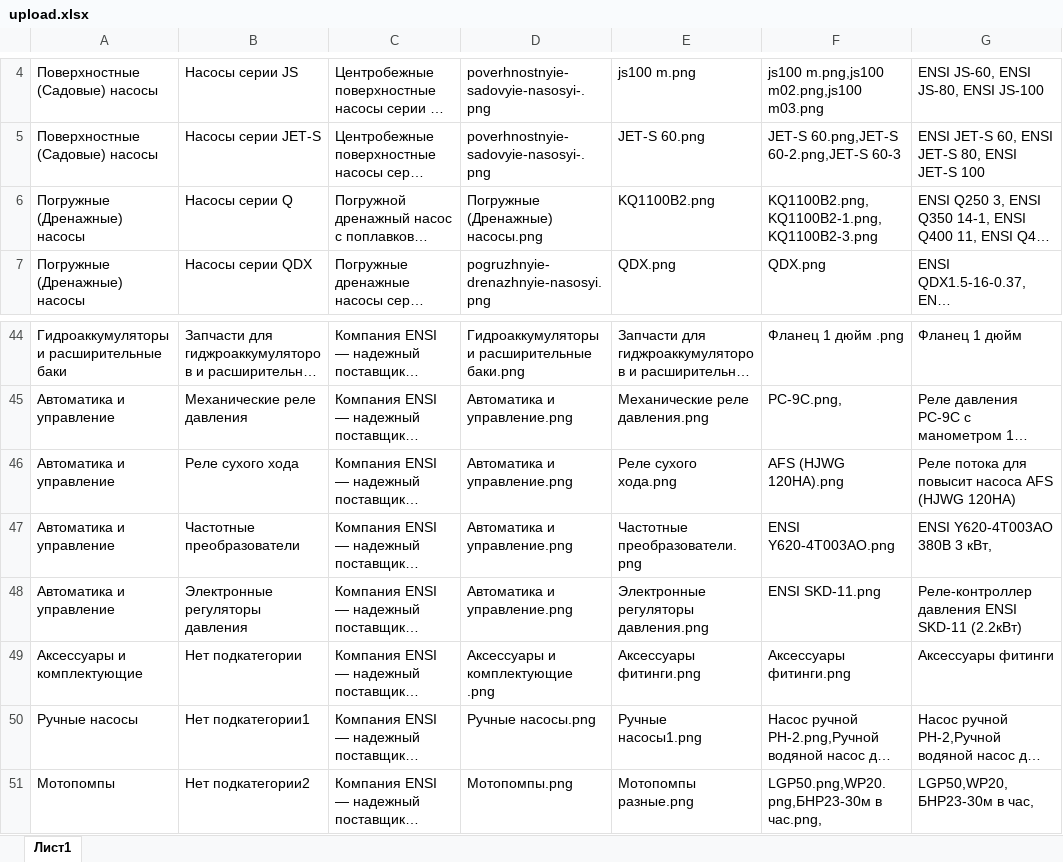
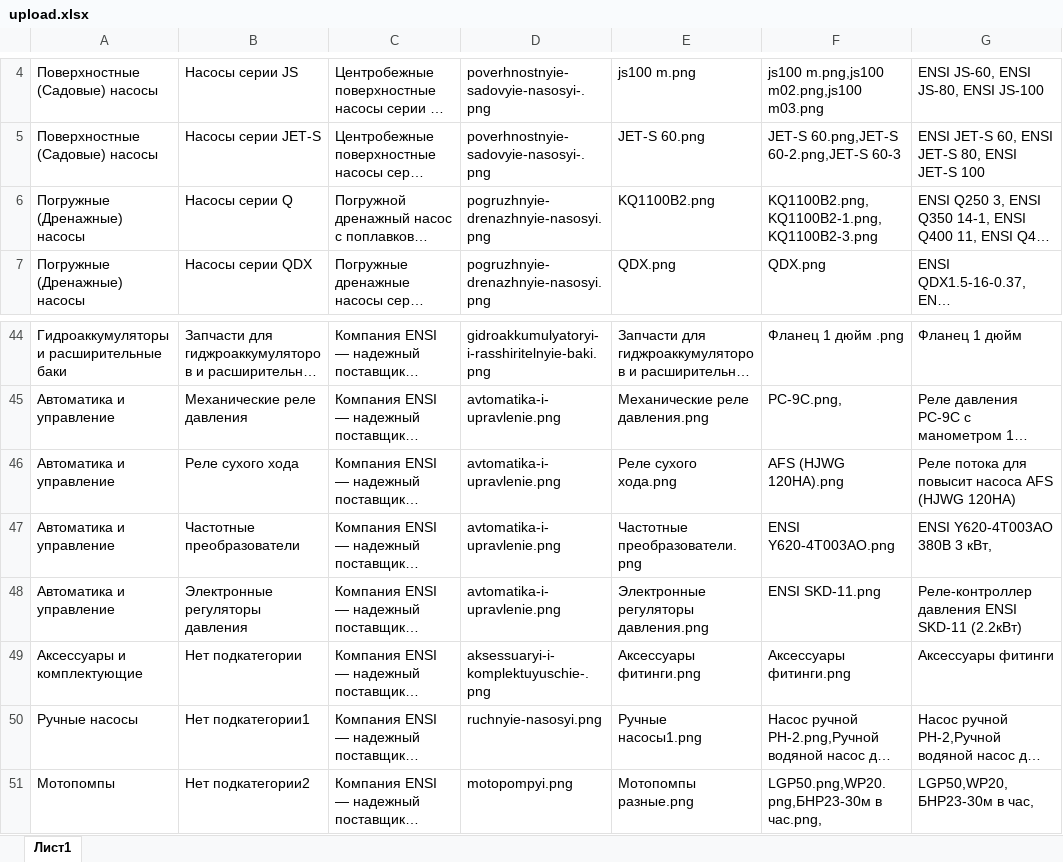
Before and after one commit to sanchyopas/AbakanNasos, an Excel workbook: main/upload/upload.xlsx, sheet Лист1, drawn as a sheet; only a part is shown, gaps mark what is left out; long unchanged cells end in …; values as stored, in another font and other column widths than the file's, no borders; charts and pictures not drawn; the diff covers the shown part only; the diff names each change by its address in the sheet, - before the commit and + after, or states it on an @@ line.

```diff
--- a/main/upload/upload.xlsx (sheet Лист1)
+++ b/main/upload/upload.xlsx (sheet Лист1)
-D6: Погружные (Дренажные) насосы.png
+D6: pogruzhnyie-drenazhnyie-nasosyi.png
-D44: Гидроаккумуляторы и расширительные баки.png
+D44: gidroakkumulyatoryi-i-rasshiritelnyie-baki.png
-D45:D48: Автоматика и управление.png
+D45:D48: avtomatika-i-upravlenie.png
-D49: Аксессуары и комплектующие .png
+D49: aksessuaryi-i-komplektuyuschie-.png
-D50: Ручные насосы.png
+D50: ruchnyie-nasosyi.png
-D51: Мотопомпы.png
+D51: motopompyi.png
```
Also changed, not shown: 28 edited cells elsewhere in this sheet.
